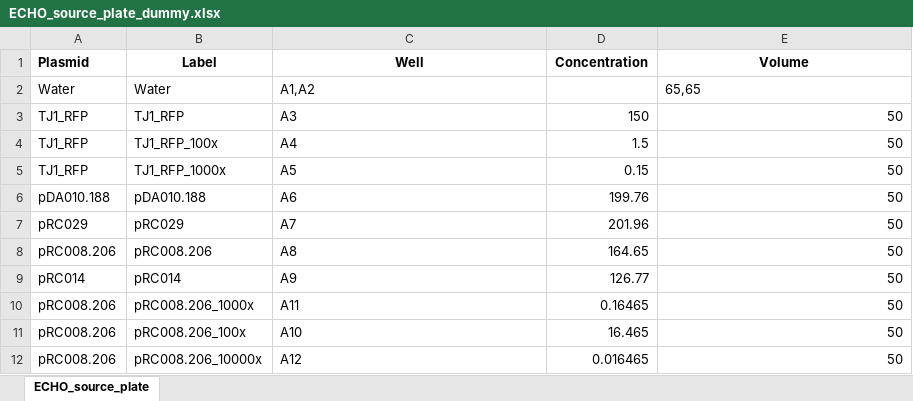
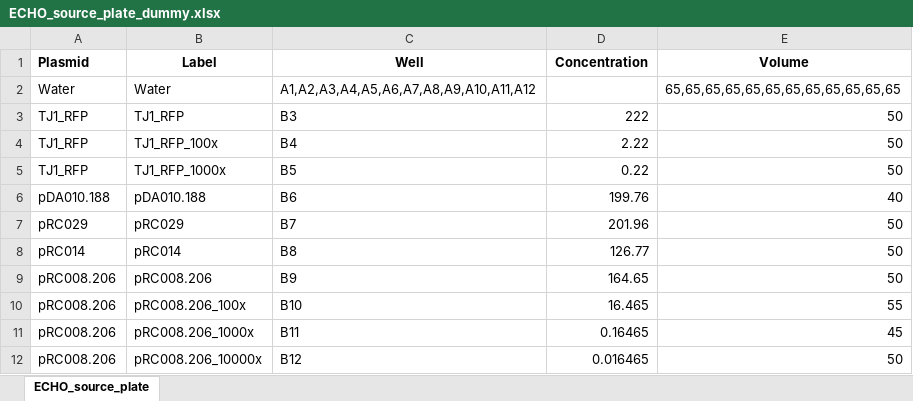
Before and after one commit to carothersresearch/WHISPR, an Excel workbook: source_plates/ECHO_source_plate_dummy.xlsx, sheet ECHO_source_plate, drawn as a sheet; values as stored, in another font and other column widths than the file's, no borders; removed rows and columns are numbered as before the commit, all else as after; the diff names each change by its address in the sheet, - before the commit and + after, or states it on an @@ line.

```diff
--- a/source_plates/ECHO_source_plate_dummy.xlsx (sheet ECHO_source_plate)
+++ b/source_plates/ECHO_source_plate_dummy.xlsx (sheet ECHO_source_plate)
-C2 (Well): A1,A2
+C2 (Well): A1,A2,A3,A4,A5,A6,A7,A8,A9,A10,A11,A12
-E2 (Volume): 65,65
+E2 (Volume): 65,65,65,65,65,65,65,65,65,65,65,65
-C3 (Well): A3
+C3 (Well): B3
-D3 (Concentration): 150
+D3 (Concentration): 222
-C4 (Well): A4
+C4 (Well): B4
-D4 (Concentration): 1.5
+D4 (Concentration): 2.22
-C5 (Well): A5
+C5 (Well): B5
-D5 (Concentration): 0.15
+D5 (Concentration): 0.22
-C6 (Well): A6
+C6 (Well): B6
-E6 (Volume): 50
+E6 (Volume): 40
-C7 (Well): A7
+C7 (Well): B7
-row 8: pRC008.206 | pRC008.206 | A8 | 164.65 | 50
-C8 (Well): A9
+C8 (Well): B8
-row 10: pRC008.206 | pRC008.206_1000x | A11 | 0.16465 | 50
+row 9: pRC008.206 | pRC008.206 | B9 | 164.65 | 50
-C10 (Well): A10
+C10 (Well): B10
-E10 (Volume): 50
+E10 (Volume): 55
+row 11: pRC008.206 | pRC008.206_1000x | B11 | 0.16465 | 45
-C12 (Well): A12
+C12 (Well): B12
```
Also changed, not shown: source_plates/ECHO_source_plate.xlsx, 3 other files.
